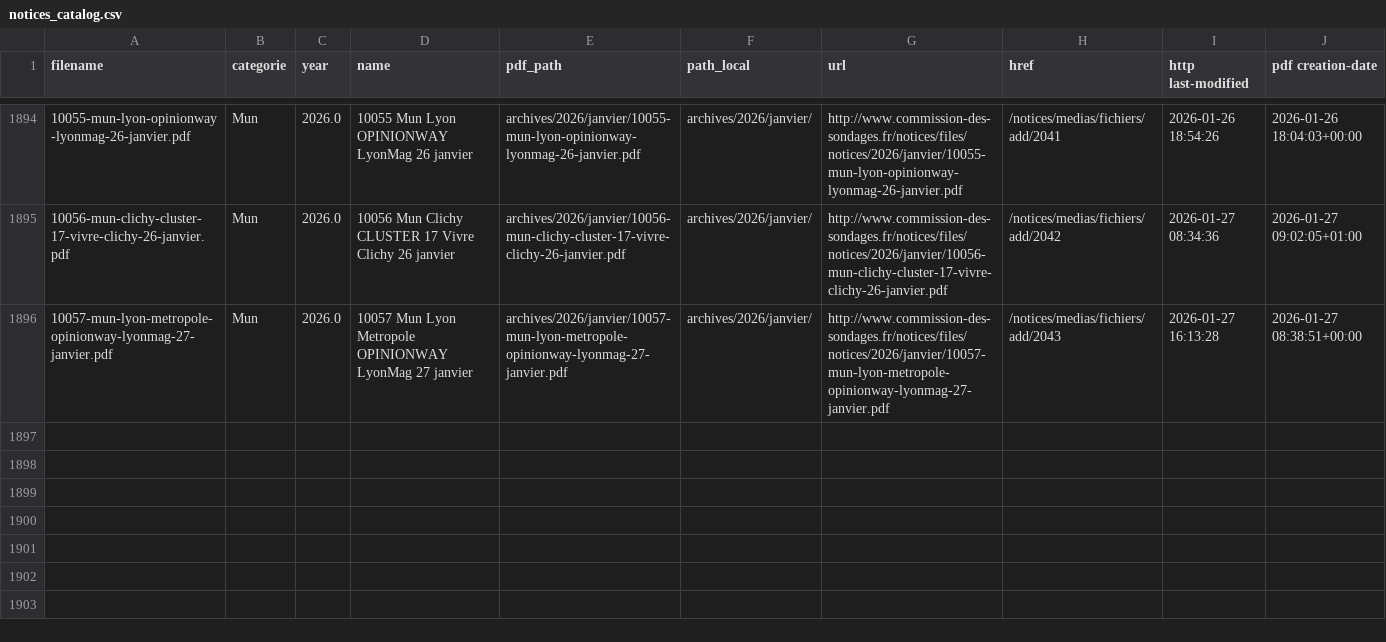
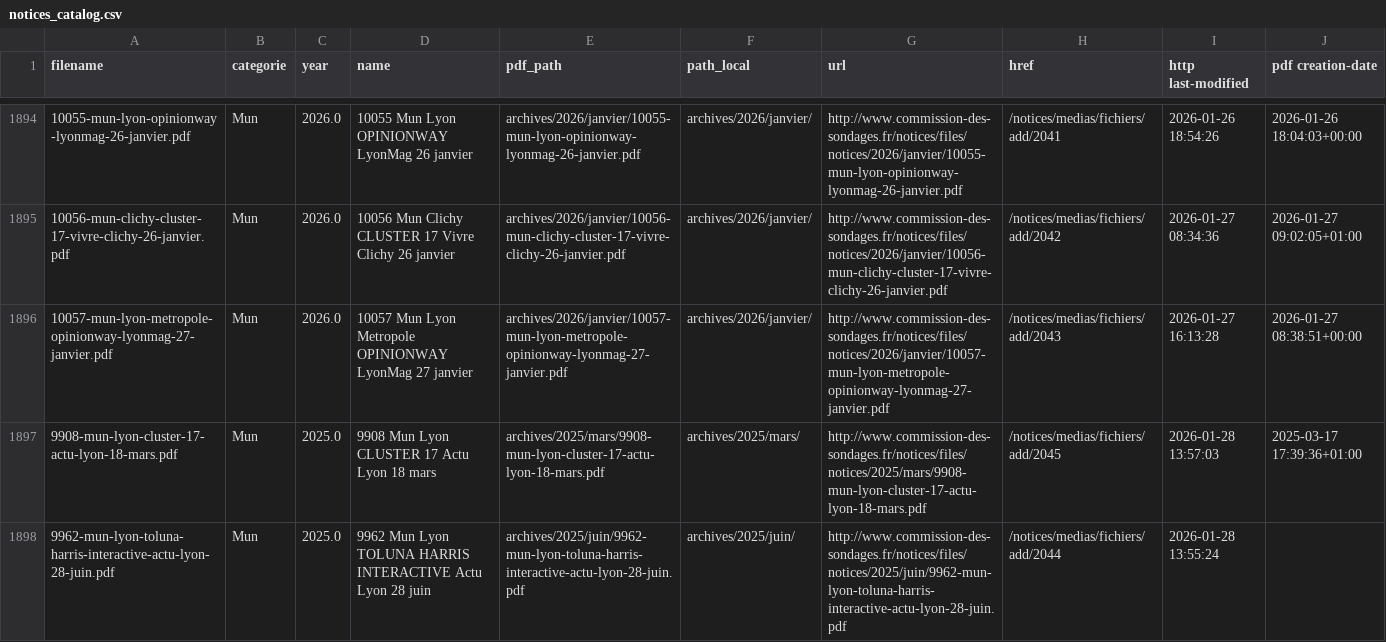
Before and after one commit to MieuxVoter/sondages-commission-index, a CSV file: notices_catalog.csv, drawn as a sheet; only a part is shown, gaps mark what is left out; the diff covers the shown part only; the diff names each change by its address in the sheet, - before the commit and + after, or states it on an @@ line.

```diff
--- a/notices_catalog.csv
+++ b/notices_catalog.csv
+row 1897: 9908-mun-lyon-cluster-17-actu-lyon-18-mars.pdf | Mun | 2025.0 | 9908 Mun Lyon CLUSTER 17 Actu Lyon 18 mars | archives/2025/mars/9908-mun-lyon-cluster-17-actu-lyon-18-mars.pdf | archives/2025/mars/ | http://www.commission-des-sondages.fr/notices/files/notices/2025/mars/9908-mun-lyon-cluster-17-actu-lyon-18-mars.pdf | /notices/medias/fichiers/add/2045 | 2026-01-28 13:57:03 | 2025-03-17 17:39:36+01:00
+row 1898: 9962-mun-lyon-toluna-harris-interactive-actu-lyon-28-juin.pdf | Mun | 2025.0 | 9962 Mun Lyon TOLUNA HARRIS INTERACTIVE Actu Lyon 28 juin | archives/2025/juin/9962-mun-lyon-toluna-harris-interactive-actu-lyon-28-juin.pdf | archives/2025/juin/ | http://www.commission-des-sondages.fr/notices/files/notices/2025/juin/9962-mun-lyon-toluna-harris-interactive-actu-lyon-28-juin.pdf | /notices/medias/fichiers/add/2044 | 2026-01-28 13:55:24
```
Also changed, not shown: 1 added row and 6 edited cells elsewhere in this file, base.csv, files.csv, 2 other files.
